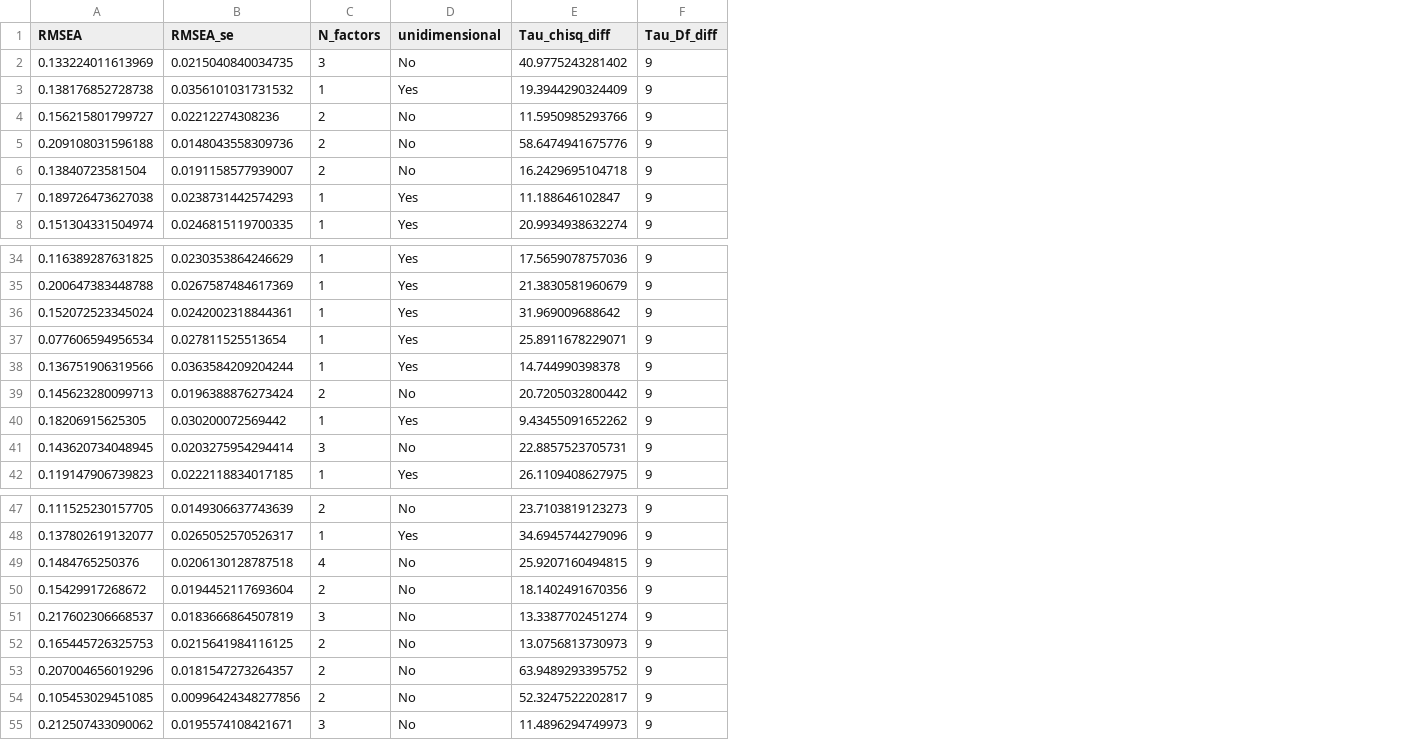
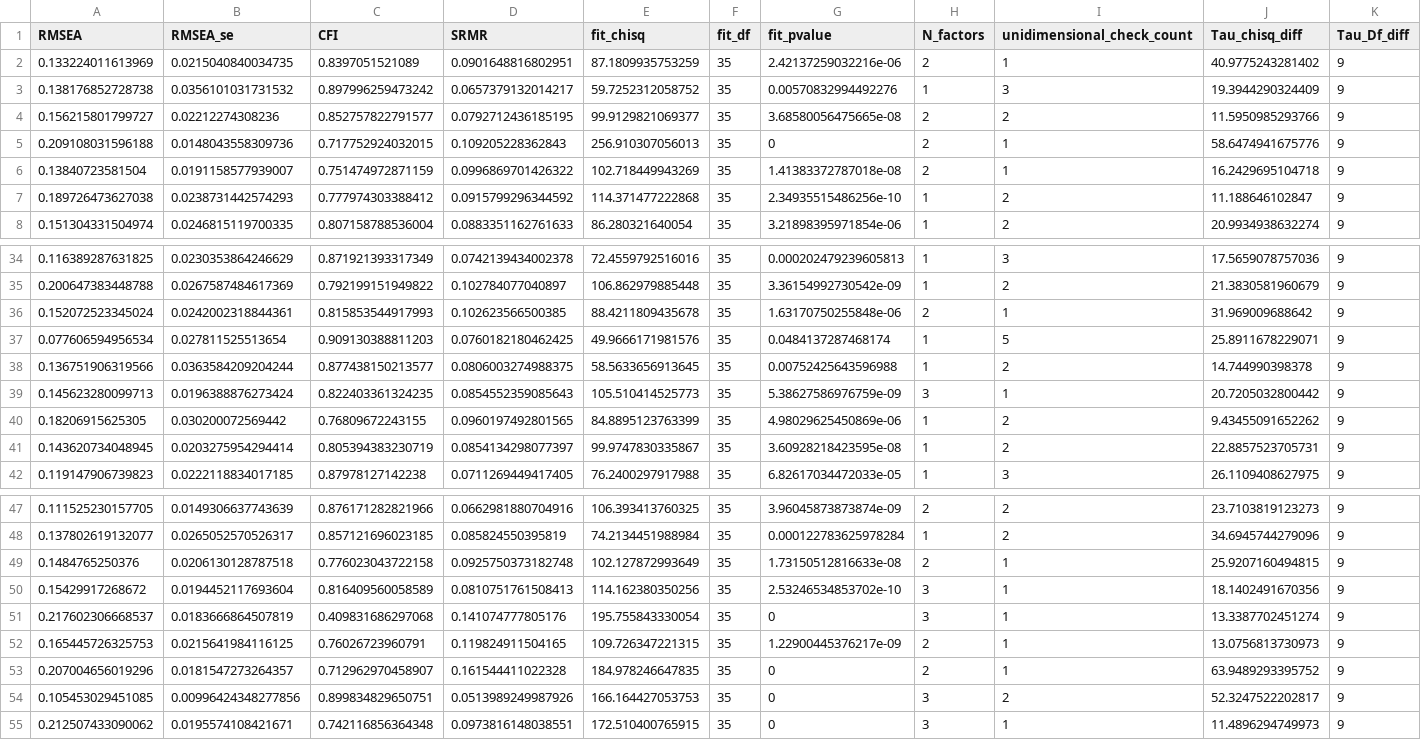
Before and after one commit to CasGoos/measurement_and_replication, a CSV file: Data/AnalysisData/FA_Anderson_2012_NA.csv, drawn as a sheet; only a part is shown, gaps mark what is left out; removed rows and columns are numbered as before the commit, all else as after; the diff covers the shown part only; the diff names each change by its address in the sheet, - before the commit and + after, or states it on an @@ line.

```diff
--- a/Data/AnalysisData/FA_Anderson_2012_NA.csv
+++ b/Data/AnalysisData/FA_Anderson_2012_NA.csv
+column C (CFI), rows 2-8: 0.8397051521089 | 0.897996259473242 | 0.852757822791577 | 0.717752924032015 | 0.751474972871159 | 0.777974303388412 | 0.807158788536004; rows 34-42: 0.871921393317349 | 0.792199151949822 | 0.815853544917993 | 0.909130388811203 | 0.877438150213577 | 0.822403361324235 | 0.76809672243155 | 0.805394383230719 | 0.87978127142238; rows 47-55: 0.876171282821966 | 0.857121696023185 | 0.776023043722158 | 0.816409560058589 | 0.409831686297068 | 0.76026723960791 | 0.712962970458907 | 0.899834829650751 | 0.742116856364348
+column D (SRMR), rows 2-8: 0.0901648816802951 | 0.0657379132014217 | 0.0792712436185195 | 0.109205228362843 | 0.0996869701426322 | 0.0915799296344592 | 0.0883351162761633; rows 34-42: 0.0742139434002378 | 0.102784077040897 | 0.102623566500385 | 0.0760182180462425 | 0.0806003274988375 | 0.0854552359085643 | 0.0960197492801565 | 0.0854134298077397 | 0.0711269449417405; rows 47-55: 0.0662981880704916 | 0.085824550395819 | 0.0925750373182748 | 0.0810751761508413 | 0.141074777805176 | 0.119824911504165 | 0.161544411022328 | 0.0513989249987926 | 0.0973816148038551
+column E (fit_chisq), rows 2-8: 87.1809935753259 | 59.7252312058752 | 99.9129821069377 | 256.910307056013 | 102.718449943269 | 114.371477222868 | 86.280321640054; rows 34-42: 72.4559792516016 | 106.862979885448 | 88.4211809435678 | 49.9666171981576 | 58.5633656913645 | 105.510414525773 | 84.8895123763399 | 99.9747830335867 | 76.2400297917988; rows 47-55: 106.393413760325 | 74.2134451988984 | 102.127872993649 | 114.162380350256 | 195.755843330054 | 109.726347221315 | 184.978246647835 | 166.164427053753 | 172.510400765915
+column F (fit_df), rows 2-8: all 35; rows 34-42: all 35; rows 47-55: all 35
+column G (fit_pvalue), rows 2-8: 2.42137259032216e-06 | 0.00570832994492276 | 3.68580056475665e-08 | 0 | 1.41383372787018e-08 | 2.34935515486256e-10 | 3.21898395971854e-06; rows 34-42: 0.000202479239605813 | 3.36154992730542e-09 | 1.63170750255848e-06 | 0.0484137287468174 | 0.00752425643596988 | 5.38627586976759e-09 | 4.98029625450869e-06 | 3.60928218423595e-08 | 6.82617034472033e-05; rows 47-55: 3.96045873873874e-09 | 0.000122783625978284 | 1.73150512816633e-08 | 2.53246534853702e-10 | 0 | 1.22900445376217e-09 | 0 | 0 | 0
-column D (unidimensional), rows 2-8: No | Yes | No | No | No | Yes | Yes; rows 34-42: Yes | Yes | Yes | Yes | Yes | No | Yes | No | Yes; rows 47-55: No | Yes | No | No | No | No | No | No | No
+column I (unidimensional_check_count), rows 2-8: 1 | 3 | 2 | 1 | 1 | 2 | 2; rows 34-42: 3 | 2 | 1 | 5 | 2 | 1 | 2 | 2 | 3; rows 47-55: 2 | 2 | 1 | 1 | 1 | 1 | 1 | 2 | 1
-H2 (N_factors): 3
+H2 (N_factors): 2
-H36 (N_factors): 1
+H36 (N_factors): 2
-H39 (N_factors): 2
+H39 (N_factors): 3
-H41 (N_factors): 3
+H41 (N_factors): 1
-H49 (N_factors): 4
+H49 (N_factors): 2
-H50 (N_factors): 2
+H50 (N_factors): 3
-H54 (N_factors): 2
+H54 (N_factors): 3
```
Also changed, not shown: 3 edited cells elsewhere in this file, Data/AnalysisData/FA_Anderson_2012_PA.csv, Data/AnalysisData/FA_Anderson_2012_SWL.csv, 29 other files.
